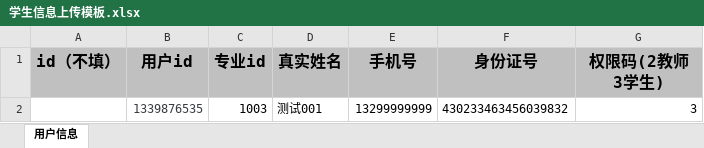
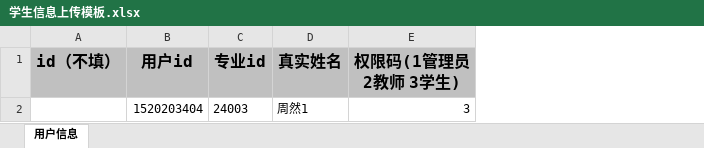
Before and after one commit to qianchunzhao322/cqut, an Excel workbook: public/excel/学生信息上传模板.xlsx, sheet 用户信息, drawn as a sheet; values as stored, in another font and other column widths than the file's, no borders; removed rows and columns are numbered as before the commit, all else as after; the diff names each change by its address in the sheet, - before the commit and + after, or states it on an @@ line.

```diff
--- a/public/excel/学生信息上传模板.xlsx (sheet 用户信息)
+++ b/public/excel/学生信息上传模板.xlsx (sheet 用户信息)
-column E (手机号), empty
-column F (身份证号), empty
-E1: 权限码(2教师 3学生)
+E1: 权限码(1管理员 2教师 3学生)
-row 2:  | 1339876535 | 1003 | 测试001 | 13299999999 | 430233463456039832 | 3
+row 2:  | 1520203404 | 24003 | 周然1 | 3
```
Also changed, not shown: public/excel/专业信息上传模板.xlsx, public/excel/教师信息上传模板.xlsx, 57 other files.
